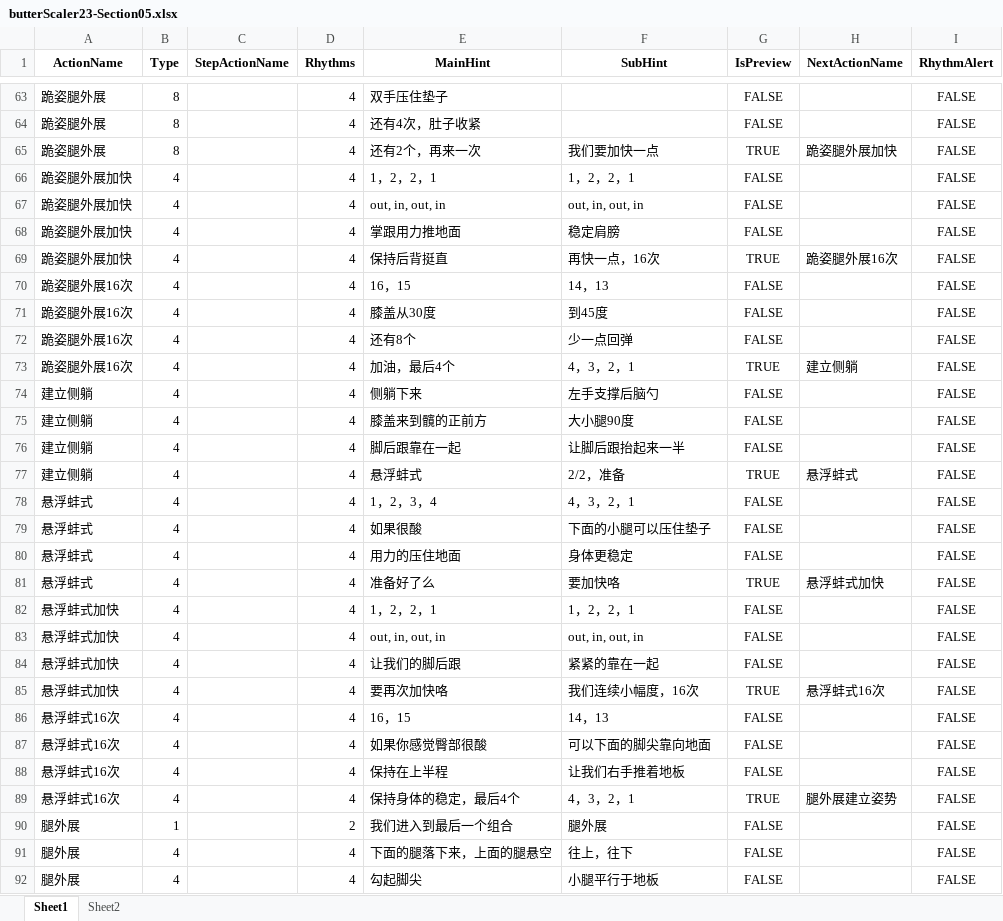
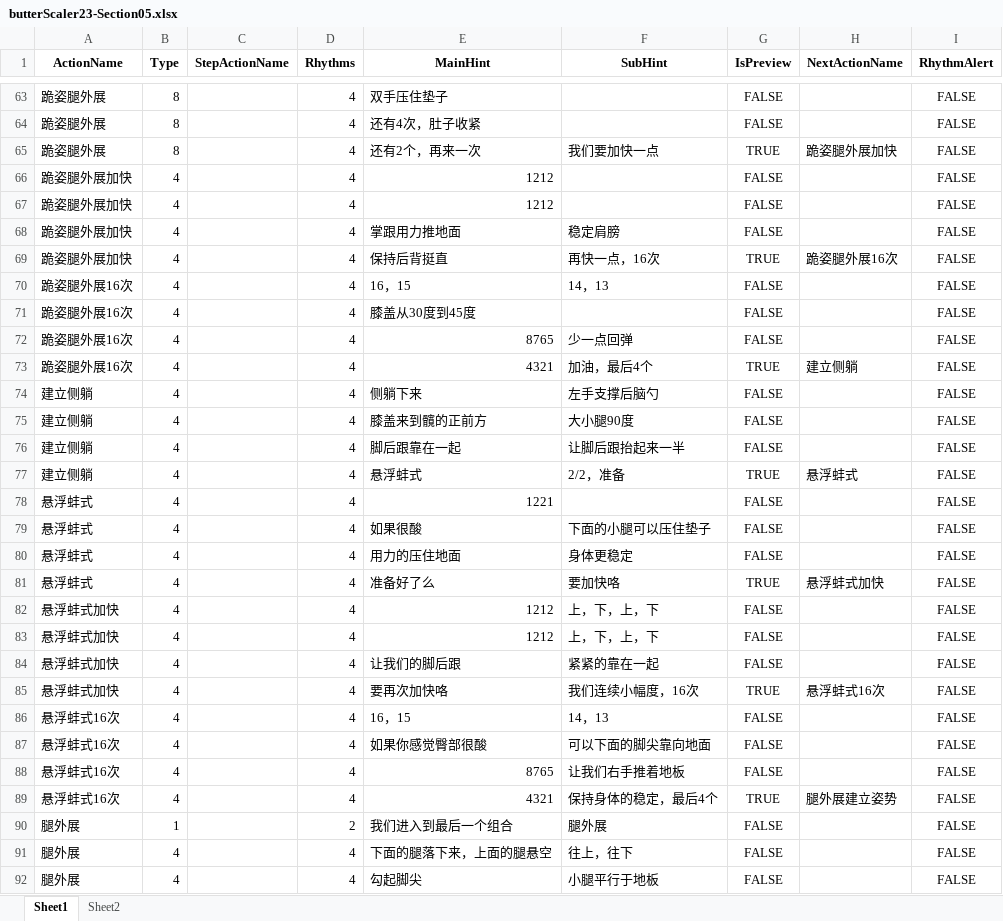
Before and after one commit to Sirius0301/CreatingMoviesUsingMusicAndScripts, an Excel workbook: excel/butterScaler/butterScaler23-Section05.xlsx, sheet Sheet1, drawn as a sheet; only a part is shown, gaps mark what is left out; values as stored, in another font and other column widths than the file's, no borders; the diff covers the shown part only; the diff names each change by its address in the sheet, - before the commit and + after, or states it on an @@ line.

```diff
--- a/excel/butterScaler/butterScaler23-Section05.xlsx (sheet Sheet1)
+++ b/excel/butterScaler/butterScaler23-Section05.xlsx (sheet Sheet1)
-E66 (MainHint): 1，2，2，1
+E66 (MainHint): 1212
-F66 (SubHint): 1，2，2，1
+F66 (SubHint): (empty)
-E67 (MainHint): out, in, out, in
+E67 (MainHint): 1212
-F67 (SubHint): out, in, out, in
+F67 (SubHint): (empty)
-E71 (MainHint): 膝盖从30度
+E71 (MainHint): 膝盖从30度到45度
-F71 (SubHint): 到45度
+F71 (SubHint): (empty)
-E72 (MainHint): 还有8个
+E72 (MainHint): 8765
-E73 (MainHint): 加油，最后4个
+E73 (MainHint): 4321
-F73 (SubHint): 4，3，2，1
+F73 (SubHint): 加油，最后4个
-E78 (MainHint): 1，2，3，4
+E78 (MainHint): 1221
-F78 (SubHint): 4，3，2，1
+F78 (SubHint): (empty)
-E82 (MainHint): 1，2，2，1
+E82 (MainHint): 1212
-F82 (SubHint): 1，2，2，1
+F82 (SubHint): 上，下，上，下
-E83 (MainHint): out, in, out, in
+E83 (MainHint): 1212
-F83 (SubHint): out, in, out, in
+F83 (SubHint): 上，下，上，下
-E88 (MainHint): 保持在上半程
+E88 (MainHint): 8765
-E89 (MainHint): 保持身体的稳定，最后4个
+E89 (MainHint): 4321
-F89 (SubHint): 4，3，2，1
+F89 (SubHint): 保持身体的稳定，最后4个
```
Also changed, not shown: 35 edited cells elsewhere in this sheet, excel/butterScaler/butterScaler23-Section01.xlsx, excel/butterScaler/butterScaler23-Section02.xlsx, 10 other files.
